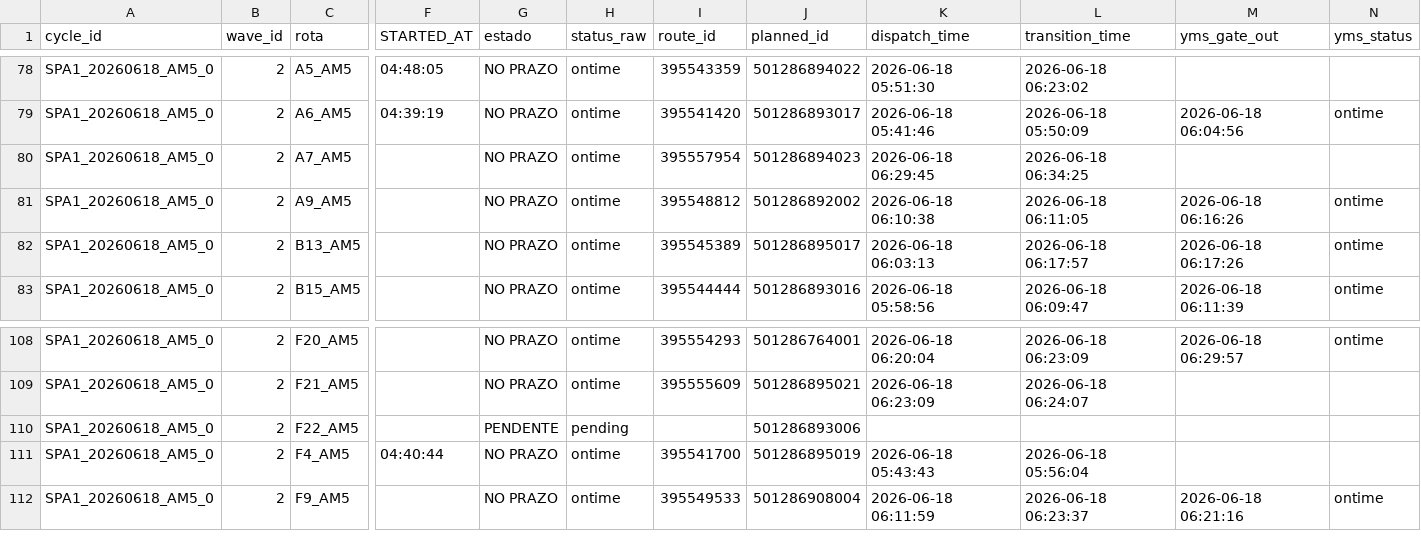
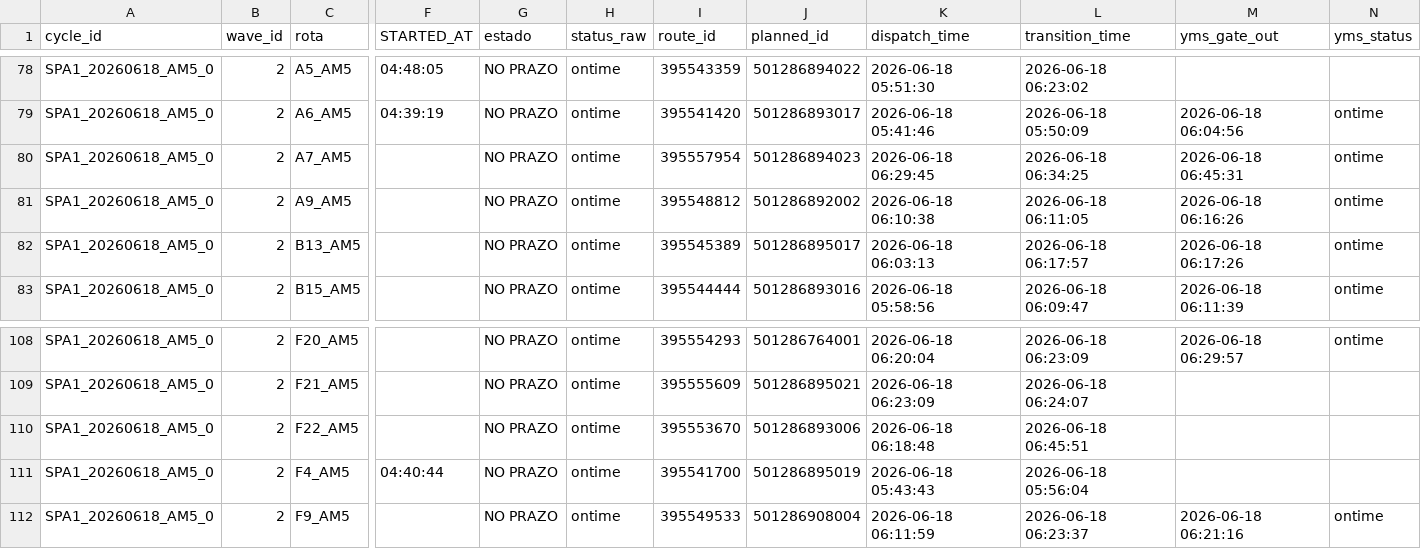
Before and after one commit to Franmoraes01/out-on-time-dashboard, a CSV file: out/out_on_time.csv, drawn as a sheet; only a part is shown, gaps mark what is left out; the diff names each change by its address in the sheet, - before the commit and + after, or states it on an @@ line.

Commit message:
update out_on_time 2026-06-18 06:46:05

```diff
--- a/out/out_on_time.csv
+++ b/out/out_on_time.csv
-M80 (yms_gate_out): (empty)
+M80 (yms_gate_out): 2026-06-18 06:45:31
-N80 (yms_status): (empty)
+N80 (yms_status): ontime
-G110 (estado): PENDENTE
+G110 (estado): NO PRAZO
-H110 (status_raw): pending
+H110 (status_raw): ontime
-I110 (route_id): (empty)
+I110 (route_id): 395553670
-K110 (dispatch_time): (empty)
+K110 (dispatch_time): 2026-06-18 06:18:48
-L110 (transition_time): (empty)
+L110 (transition_time): 2026-06-18 06:45:51
```
